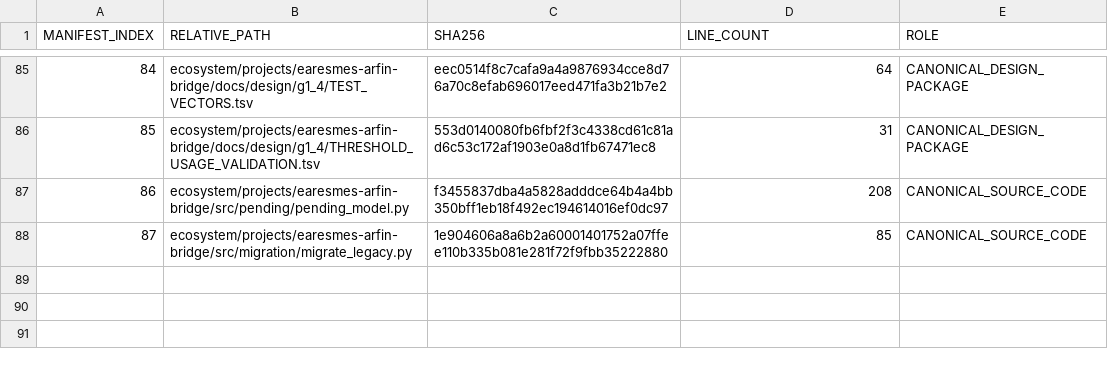
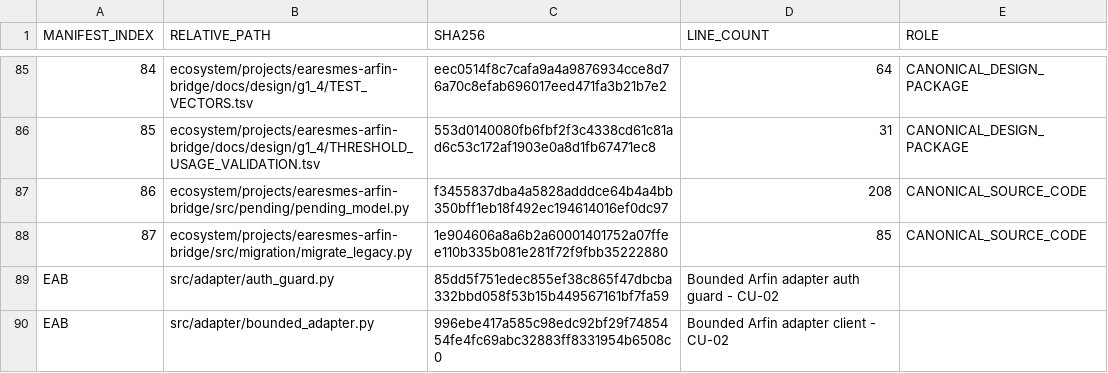
Before and after one commit to progamer6918/airo-second-brain, a TSV file: ecosystem/projects/earesmes-arfin-bridge/docs/BOOT_MANIFEST.tsv, drawn as a sheet; only a part is shown, gaps mark what is left out.

Commit message:
feat(eab): implement M8 / G2.1 bounded Arfin adapter and canonical documentation

```diff
--- a/ecosystem/projects/earesmes-arfin-bridge/docs/BOOT_MANIFEST.tsv
+++ b/ecosystem/projects/earesmes-arfin-bridge/docs/BOOT_MANIFEST.tsv
@@ -88 +88,3 @@ MANIFEST_INDEX	RELATIVE_PATH	SHA256	LINE_COUNT	ROLE
 87	ecosystem/projects/earesmes-arfin-bridge/src/migration/migrate_legacy.py	1e904606a8a6b2a60001401752a07ffee110b335b081e281f72f9fbb35222880	85	CANONICAL_SOURCE_CODE
+EAB	src/adapter/auth_guard.py	85dd5f751edec855ef38c865f47dbcba332bbd058f53b15b449567161bf7fa59	Bounded Arfin adapter auth guard - CU-02
+EAB	src/adapter/bounded_adapter.py	996ebe417a585c98edc92bf29f7485454fe4fc69abc32883ff8331954b6508c0	Bounded Arfin adapter client - CU-02
```
Also changed, not shown: ecosystem/projects/earesmes-arfin-bridge/docs/MILESTONE_TRACKER.tsv, 4 other files.
